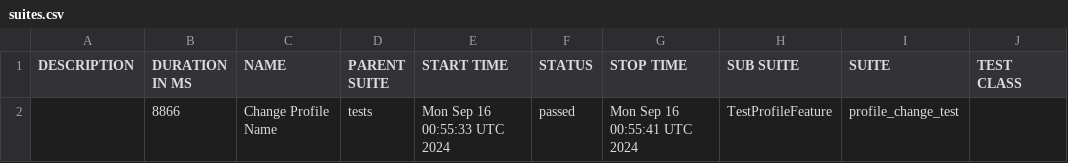
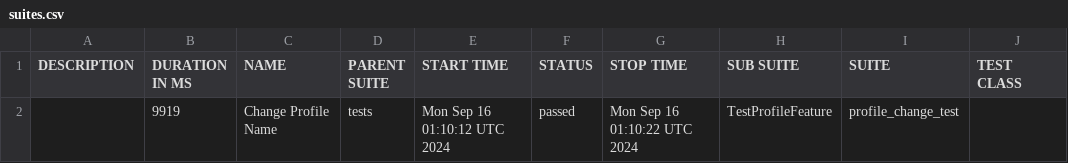
Before and after one commit to darliro/qaa_playwright_e2e, a CSV file: data/suites.csv, drawn as a sheet; only a part is shown; the diff names each change by its address in the sheet, - before the commit and + after, or states it on an @@ line.

```diff
--- a/data/suites.csv
+++ b/data/suites.csv
-B2 (DURATION IN MS): 8866
+B2 (DURATION IN MS): 9919
-E2 (START TIME): Mon Sep 16 00:55:33 UTC 2024
+E2 (START TIME): Mon Sep 16 01:10:12 UTC 2024
-G2 (STOP TIME): Mon Sep 16 00:55:41 UTC 2024
+G2 (STOP TIME): Mon Sep 16 01:10:22 UTC 2024
```
Also changed, not shown: 18 other files.
